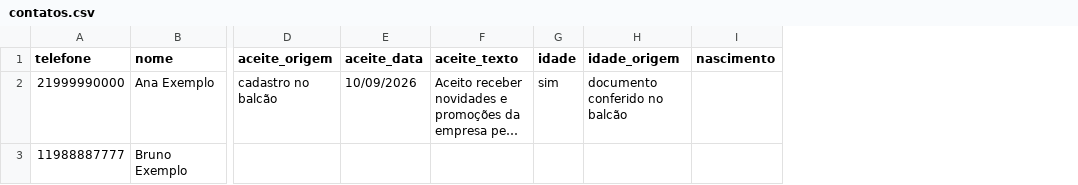
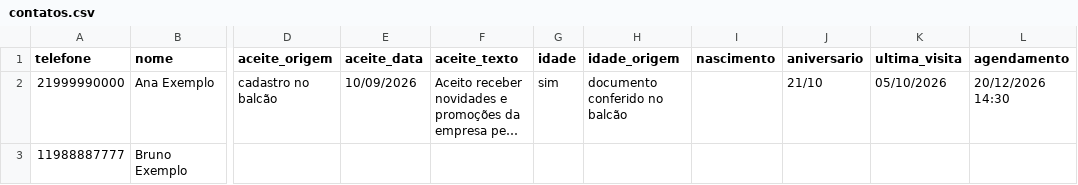
Before and after one commit to Ruan-Portella/atendia, a CSV file: public/modelos/contatos.csv, drawn as a sheet; only a part is shown, gaps mark what is left out; long unchanged cells end in …; the diff names each change by its address in the sheet, - before the commit and + after, or states it on an @@ line.

```diff
--- a/public/modelos/contatos.csv
+++ b/public/modelos/contatos.csv
+column J (aniversario), row 2: 21/10
+column K (ultima_visita), row 2: 05/10/2026
+column L (agendamento), row 2: 20/12/2026 14:30
```
Also changed, not shown: 22 other files.
